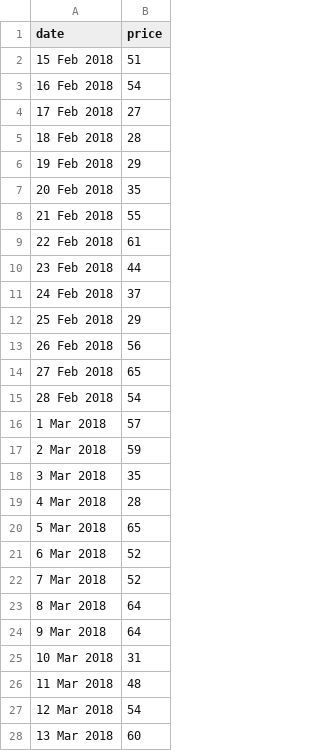
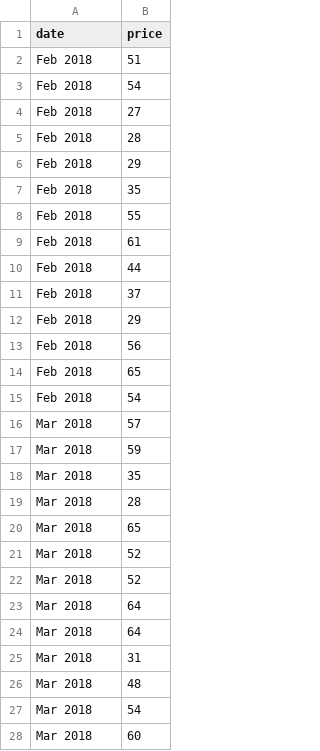
Before and after one commit to kristoferone/kristoferone.github.io, a CSV file: sp500.csv, drawn as a sheet; only a part is shown; the diff covers the shown part only.

Commit message:
Update sp500.csv

```diff
--- a/sp500.csv
+++ b/sp500.csv
@@ -1,28 +1,28 @@
 date,price
-15 Feb 2018,51
-16 Feb 2018,54
-17 Feb 2018,27
-18 Feb 2018,28
-19 Feb 2018,29
-20 Feb 2018,35
-21 Feb 2018,55
-22 Feb 2018,61
-23 Feb 2018,44
-24 Feb 2018,37
-25 Feb 2018,29
-26 Feb 2018,56
-27 Feb 2018,65
-28 Feb 2018,54
-1 Mar 2018,57
-2 Mar 2018,59
-3 Mar 2018,35
-4 Mar 2018,28
-5 Mar 2018,65
-6 Mar 2018,52
-7 Mar 2018,52
-8 Mar 2018,64
-9 Mar 2018,64
-10 Mar 2018,31
-11 Mar 2018,48
-12 Mar 2018,54
-13 Mar 2018,60
+Feb 2018,51
+Feb 2018,54
+Feb 2018,27
+Feb 2018,28
+Feb 2018,29
+Feb 2018,35
+Feb 2018,55
+Feb 2018,61
+Feb 2018,44
+Feb 2018,37
+Feb 2018,29
+Feb 2018,56
+Feb 2018,65
+Feb 2018,54
+Mar 2018,57
+Mar 2018,59
+Mar 2018,35
+Mar 2018,28
+Mar 2018,65
+Mar 2018,52
+Mar 2018,52
+Mar 2018,64
+Mar 2018,64
+Mar 2018,31
+Mar 2018,48
+Mar 2018,54
+Mar 2018,60
```
Also changed, not shown: 140 edited cells elsewhere in this file.
